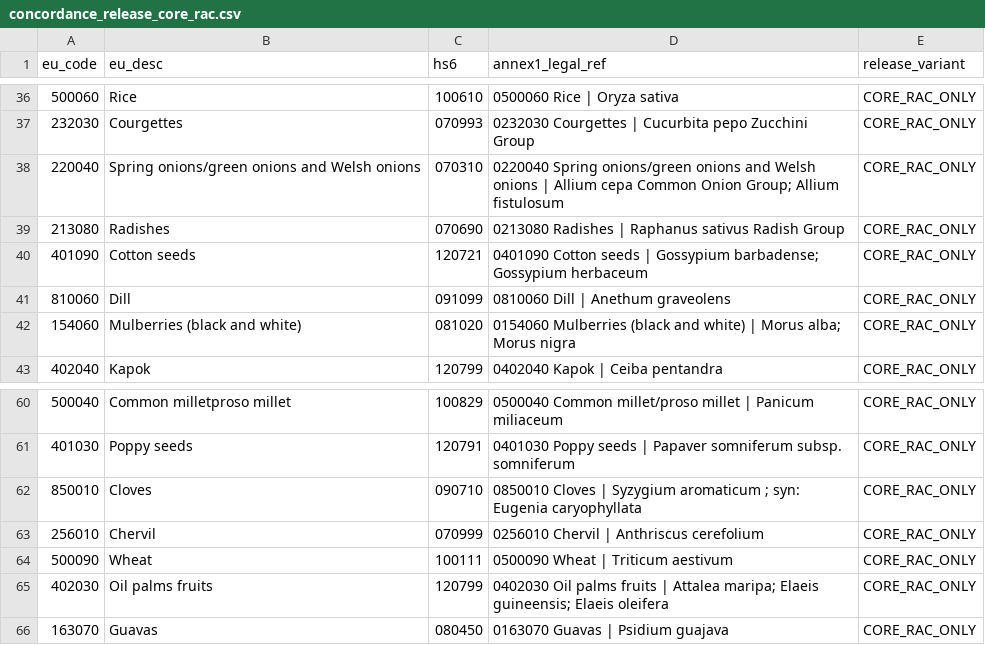
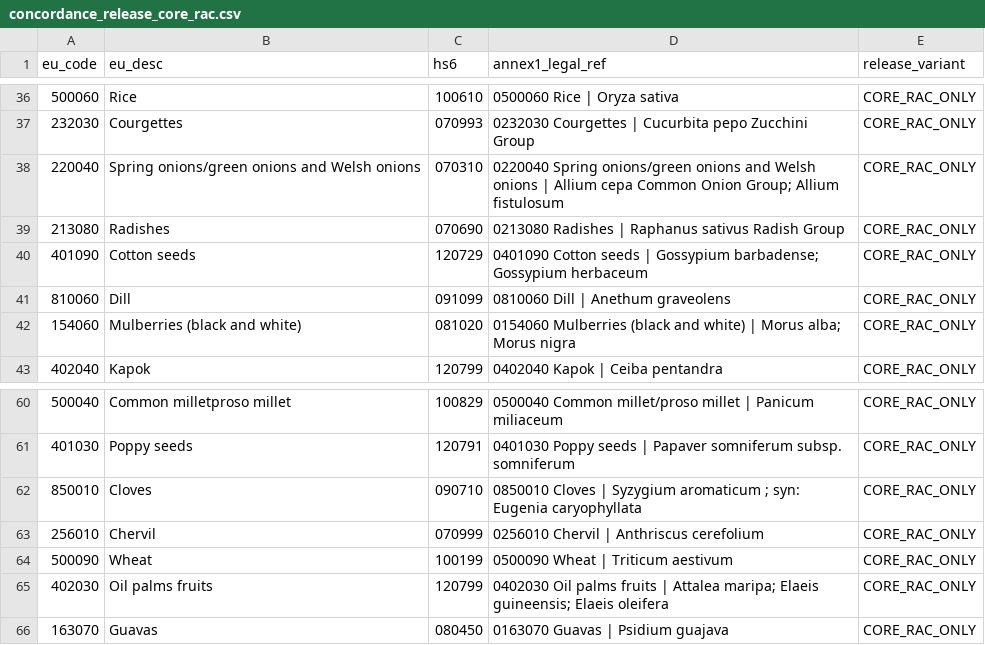
Before and after one commit to tranphu1508/XxX123, a CSV file: concordance_review_package/data/concordance_release_core_rac.csv, drawn as a sheet; only a part is shown, gaps mark what is left out.

```diff
--- a/concordance_review_package/data/concordance_release_core_rac.csv
+++ b/concordance_review_package/data/concordance_release_core_rac.csv
@@ -39,3 +39,3 @@ eu_code,eu_desc,hs6,annex1_legal_ref,release_variant
 213080,Radishes,070690,0213080 Radishes | Raphanus sativus Radish Group,CORE_RAC_ONLY
-401090,Cotton seeds,120721,0401090 Cotton seeds | Gossypium barbadense; Gossypium herbaceum,CORE_RAC_ONLY
+401090,Cotton seeds,120729,0401090 Cotton seeds | Gossypium barbadense; Gossypium herbaceum,CORE_RAC_ONLY
 810060,Dill,091099,0810060 Dill | Anethum graveolens,CORE_RAC_ONLY
@@ -63,3 +63,3 @@ eu_code,eu_desc,hs6,annex1_legal_ref,release_variant
 256010,Chervil,070999,0256010 Chervil | Anthriscus cerefolium,CORE_RAC_ONLY
-500090,Wheat,100111,0500090 Wheat | Triticum aestivum,CORE_RAC_ONLY
+500090,Wheat,100199,0500090 Wheat | Triticum aestivum,CORE_RAC_ONLY
 402030,Oil palms fruits,120799,0402030 Oil palms fruits | Attalea maripa; Elaeis guineensis; Elaeis oleifera,CORE_RAC_ONLY
```
Also changed, not shown: concordance_review_package/data/concordance_final_asean.csv, concordance_review_package/data/concordance_release_long.csv, 6 other files.
